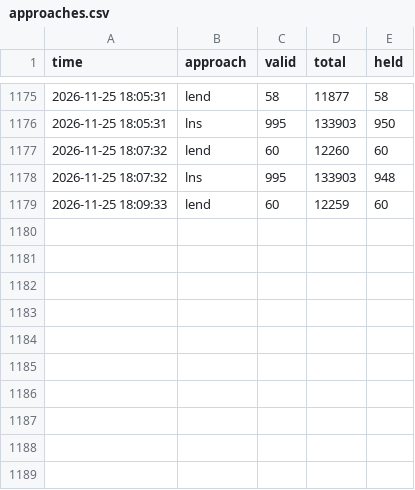
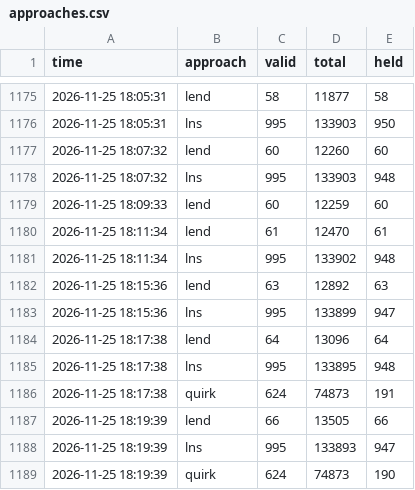
Before and after one commit to Chan-b0b/Santa2026, a CSV file: board/approaches.csv, drawn as a sheet; only a part is shown, gaps mark what is left out; the diff names each change by its address in the sheet, - before the commit and + after, or states it on an @@ line.

Commit message:
board: 총점 133844

```diff
--- a/board/approaches.csv
+++ b/board/approaches.csv
+row 1180: 2026-11-25 18:11:34 | lend | 61 | 12470 | 61
+row 1181: 2026-11-25 18:11:34 | lns | 995 | 133902 | 948
+row 1182: 2026-11-25 18:15:36 | lend | 63 | 12892 | 63
+row 1183: 2026-11-25 18:15:36 | lns | 995 | 133899 | 947
+row 1184: 2026-11-25 18:17:38 | lend | 64 | 13096 | 64
+row 1185: 2026-11-25 18:17:38 | lns | 995 | 133895 | 948
+row 1186: 2026-11-25 18:17:38 | quirk | 624 | 74873 | 191
+row 1187: 2026-11-25 18:19:39 | lend | 66 | 13505 | 66
+row 1188: 2026-11-25 18:19:39 | lns | 995 | 133893 | 947
+row 1189: 2026-11-25 18:19:39 | quirk | 624 | 74873 | 190
```
Also changed, not shown: board/history.csv, board/matrix.csv, 1 other file.
